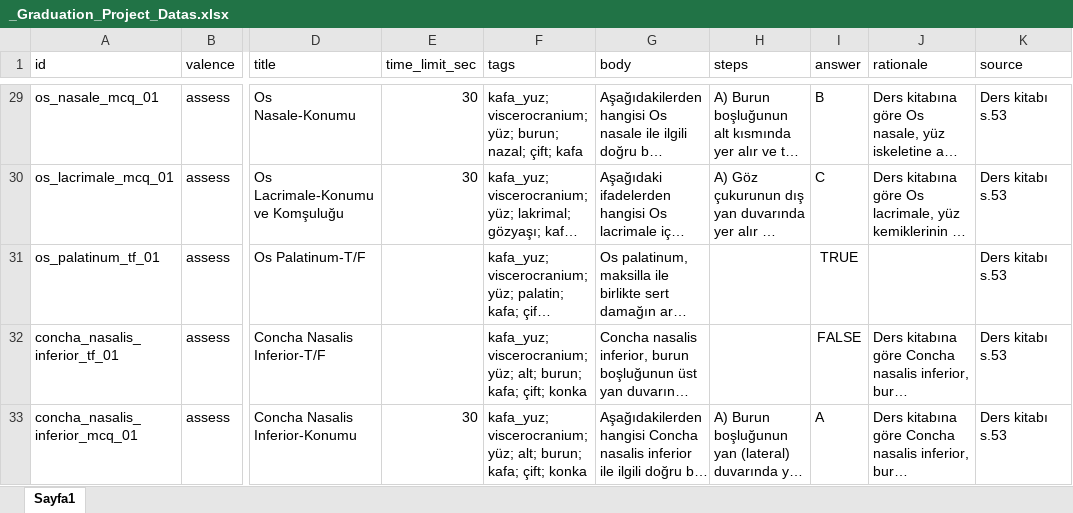
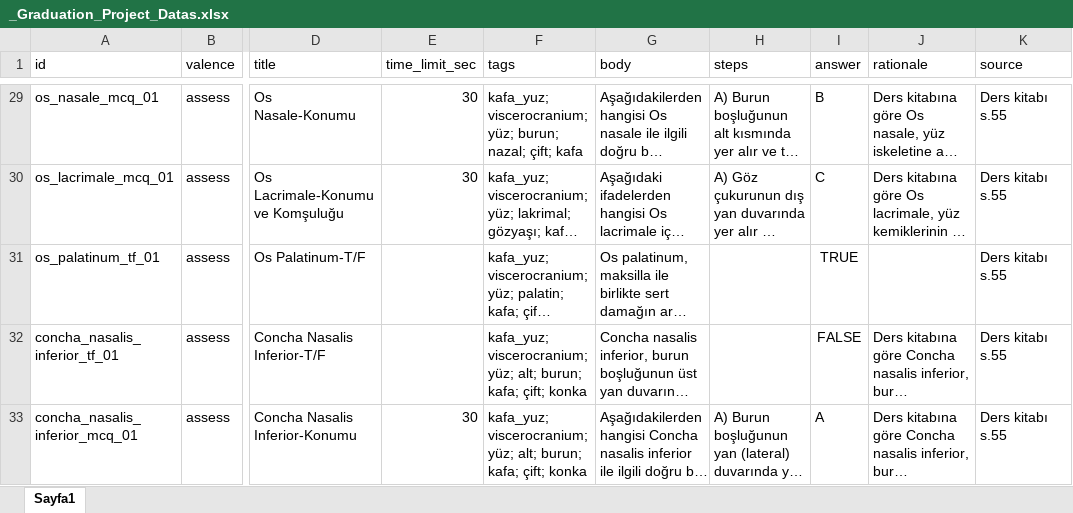
Before and after one commit to CankayaUniversity/ceng-407-408-2025-2026-VR-Anatomy-VR-Based-Educational-Interactive-Human-Anatomy-Training-Platform, an Excel workbook: ai/data/raw/_Graduation_Project_Datas.xlsx, sheet Sayfa1, drawn as a sheet; only a part is shown, gaps mark what is left out; long unchanged cells end in …; values as stored, in another font and other column widths than the file's, no borders; charts and pictures not drawn; the diff covers the shown part only; the diff names each change by its address in the sheet, - before the commit and + after, or states it on an @@ line.

```diff
--- a/ai/data/raw/_Graduation_Project_Datas.xlsx (sheet Sayfa1)
+++ b/ai/data/raw/_Graduation_Project_Datas.xlsx (sheet Sayfa1)
-K29:K33 (source): Ders kitabı s.53
+K29:K33 (source): Ders kitabı s.55
```
Also changed, not shown: 42 added rows and 29 edited cells elsewhere in this sheet.
